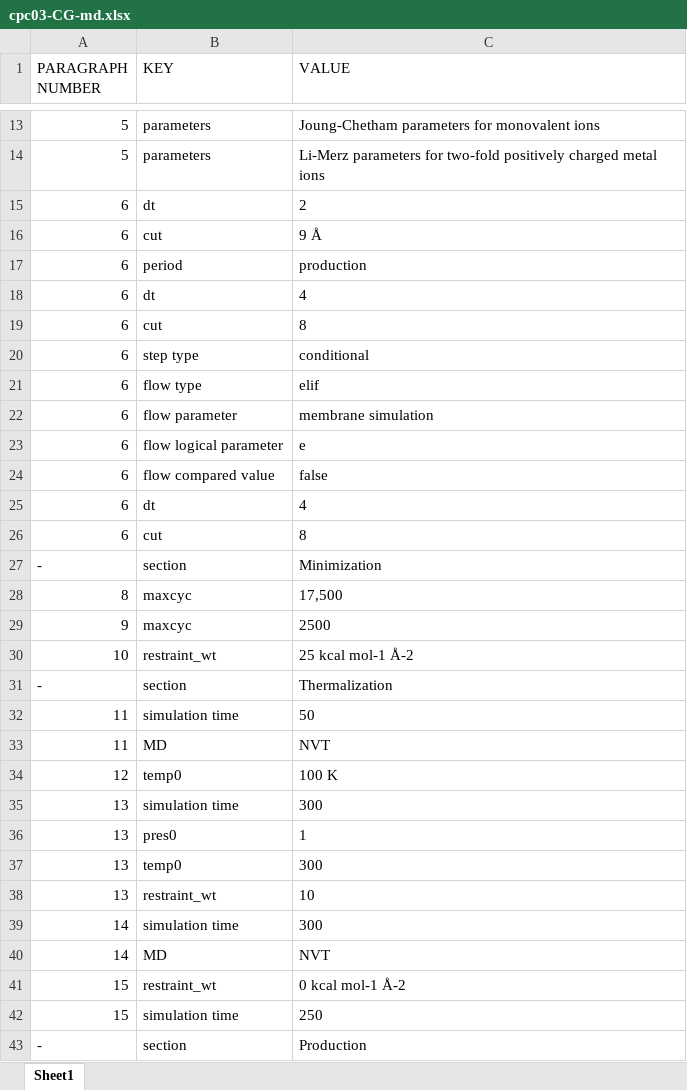
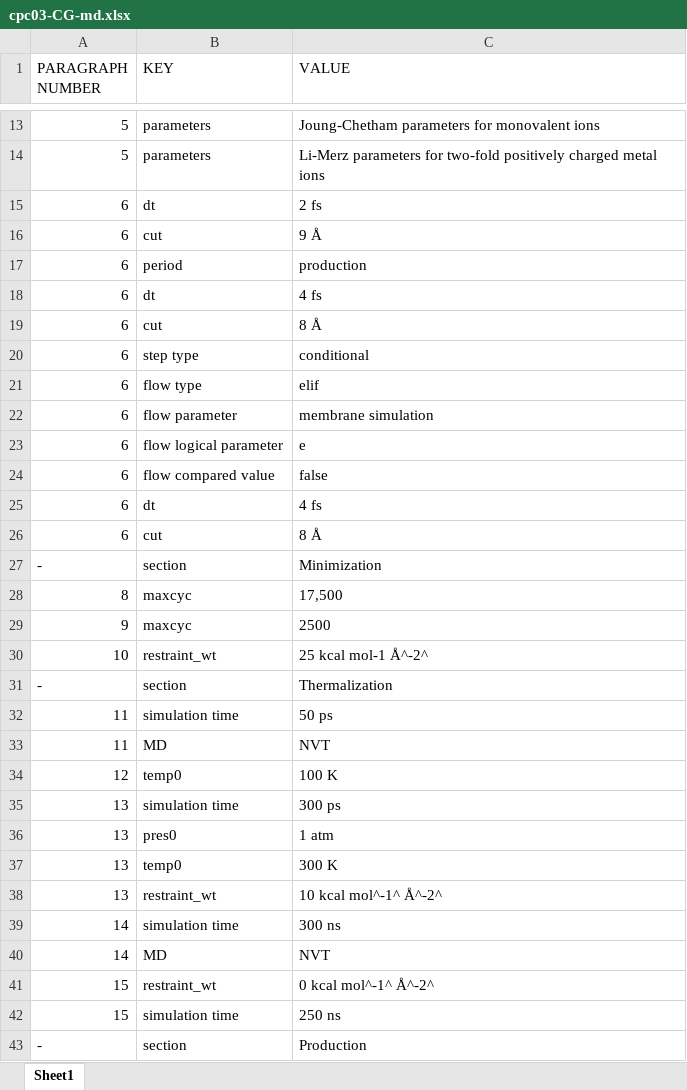
Before and after one commit to CPCLab/lister, an Excel workbook: output/cpc03-CG-md.xlsx, sheet Sheet1, drawn as a sheet; only a part is shown, gaps mark what is left out; values as stored, in another font and other column widths than the file's, no borders; the diff names each change by its address in the sheet, - before the commit and + after, or states it on an @@ line.

```diff
--- a/output/cpc03-CG-md.xlsx (sheet Sheet1)
+++ b/output/cpc03-CG-md.xlsx (sheet Sheet1)
-C15 (VALUE): 2
+C15 (VALUE): 2 fs
-C18 (VALUE): 4
+C18 (VALUE): 4 fs
-C19 (VALUE): 8
+C19 (VALUE): 8 Å
-C25 (VALUE): 4
+C25 (VALUE): 4 fs
-C26 (VALUE): 8
+C26 (VALUE): 8 Å
-C30 (VALUE): 25 kcal mol-1 Å-2
+C30 (VALUE): 25 kcal mol-1 Å^-2^
-C32 (VALUE): 50
+C32 (VALUE): 50 ps
-C35 (VALUE): 300
+C35 (VALUE): 300 ps
-C36 (VALUE): 1
+C36 (VALUE): 1 atm
-C37 (VALUE): 300
+C37 (VALUE): 300 K
-C38 (VALUE): 10
+C38 (VALUE): 10 kcal mol^-1^ Å^-2^
-C39 (VALUE): 300
+C39 (VALUE): 300 ns
-C41 (VALUE): 0 kcal mol-1 Å-2
+C41 (VALUE): 0 kcal mol^-1^ Å^-2^
-C42 (VALUE): 250
+C42 (VALUE): 250 ns
```
Also changed, not shown: 5 other files.
